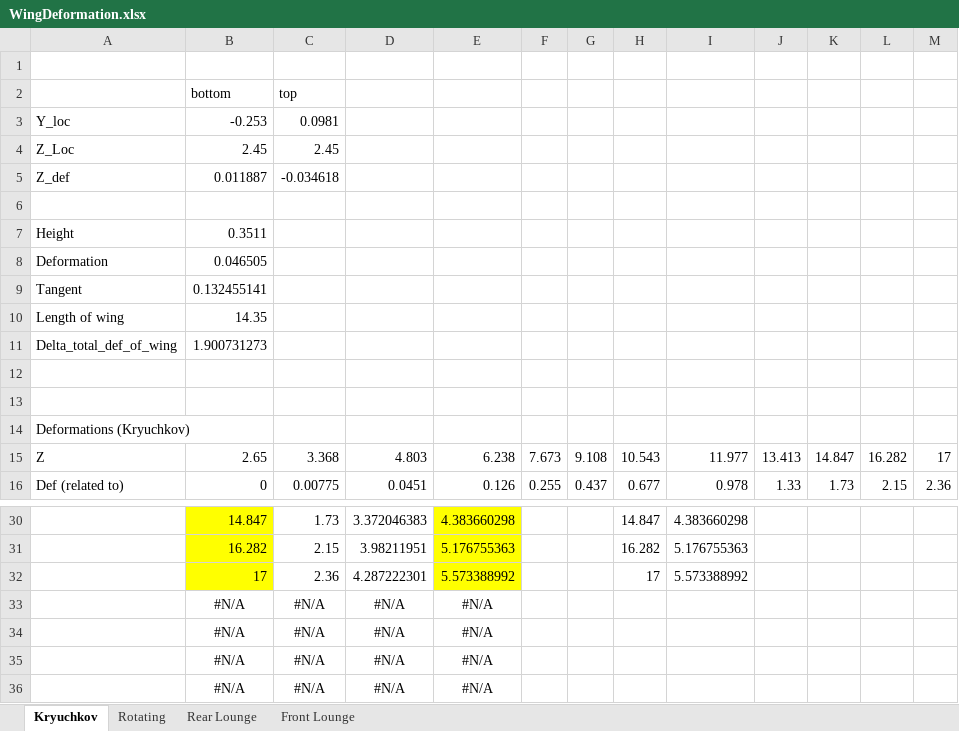
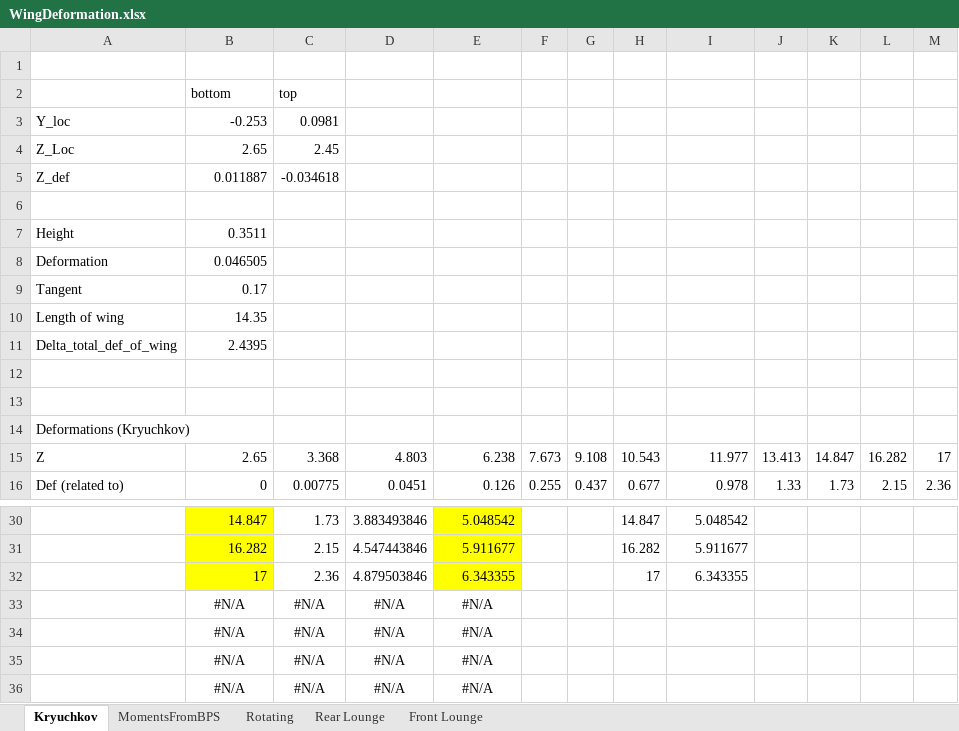
Before and after one commit to morodeer/diplom_tex, an Excel workbook: data/WingDeformation.xlsx, sheet Kryuchkov, drawn as a sheet; only a part is shown, gaps mark what is left out; values as stored, in another font and other column widths than the file's, no borders; the diff covers the shown part only; the diff names each change by its address in the sheet, - before the commit and + after, or states it on an @@ line.

```diff
--- a/data/WingDeformation.xlsx (sheet Kryuchkov)
+++ b/data/WingDeformation.xlsx (sheet Kryuchkov)
+sheet tab: MomentsFromBPS
-B4: 2.45
+B4: 2.65
-B9: 0.132455141
+B9: 0.17
-B11: 1.900731273
+B11: 2.4395
-D30: 3.372046383
+D30: 3.883493846
-E30: 4.383660298
+E30: 5.048542
-I30: 4.383660298
+I30: 5.048542
-D31: 3.98211951
+D31: 4.547443846
-E31: 5.176755363
+E31: 5.911677
-I31: 5.176755363
+I31: 5.911677
-D32: 4.287222301
+D32: 4.879503846
-E32: 5.573388992
+E32: 6.343355
-I32: 5.573388992
+I32: 6.343355
```
Also changed, not shown: 2 added rows, 2 removed rows and 27 edited cells elsewhere in this sheet, formulas that keep their value, 46 other files.
